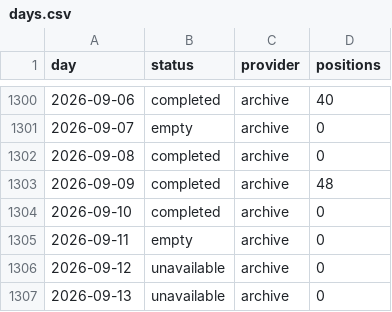
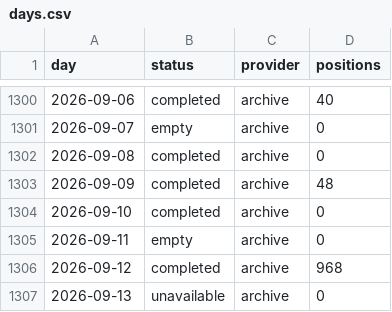
Before and after one commit to peterridzon/lietadielka, a CSV file: data/observations/505c06/days.csv, drawn as a sheet; only a part is shown, gaps mark what is left out.

```diff
--- a/data/observations/505c06/days.csv
+++ b/data/observations/505c06/days.csv
@@ -1305,3 +1305,3 @@ day,status,provider,positions
 2026-09-11,empty,archive,0
-2026-09-12,unavailable,archive,0
+2026-09-12,completed,archive,968
 2026-09-13,unavailable,archive,0
```
Also changed, not shown: data/observations/505c07/days.csv, data/observations/505c09/days.csv, 3 other files.
